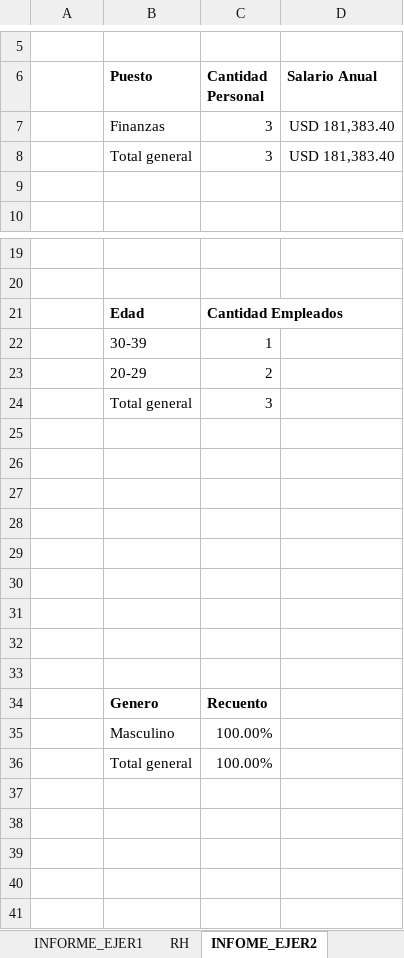
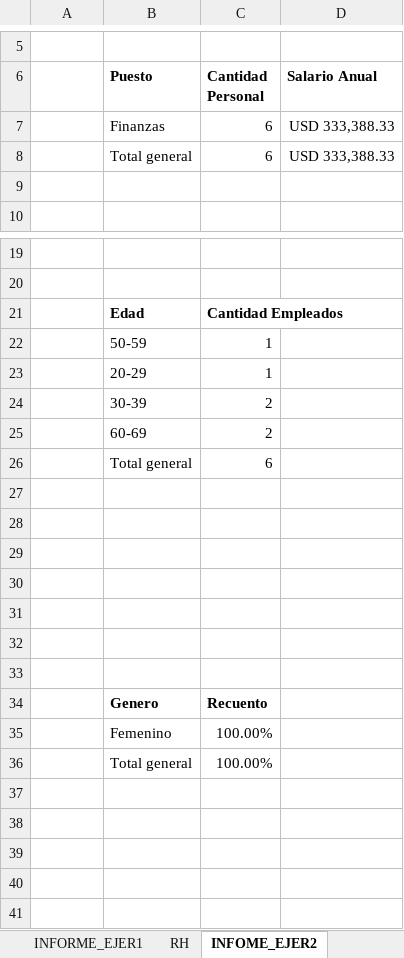
Before and after one commit to Nik-920/CursoExcelCamaraComercio, an Excel workbook: Nivel Avanzado/Examen Nivel Avanzado.xlsx, sheet INFOME_EJER2, drawn as a sheet; only a part is shown, gaps mark what is left out; values as stored, in another font and other column widths than the file's, no borders; charts and pictures not drawn; removed rows and columns are numbered as before the commit, all else as after; the diff names each change by its address in the sheet, - before the commit and + after, or states it on an @@ line.

Commit message:
REALIZANDO EJERCICIOS DE NIVEL AVANZADO DE EXCEL

```diff
--- a/Nivel Avanzado/Examen Nivel Avanzado.xlsx (sheet INFOME_EJER2)
+++ b/Nivel Avanzado/Examen Nivel Avanzado.xlsx (sheet INFOME_EJER2)
-row 7:  | Finanzas | 3 | USD 181,383.40
-row 8:  | Total general | 3 | USD 181,383.40
+row 7:  | Finanzas | 6 | USD 333,388.33
+row 8:  | Total general | 6 | USD 333,388.33
-B22 (Puesto): 30-39
+B22 (Puesto): 50-59
+row 23:  | 20-29 | 1
-B24 (Puesto): 20-29
+B24 (Puesto): 30-39
-row 24:  | Total general | 3
-row 25: (empty)
+row 25:  | 60-69 | 2
-row 26: (empty)
+row 26:  | Total general | 6
-B35 (Puesto): Masculino
+B35 (Puesto): Femenino
@@ row 41 moved to row 40: #REF! @@
```
Also changed, not shown: formulas that keep their value, charts or pictures.
